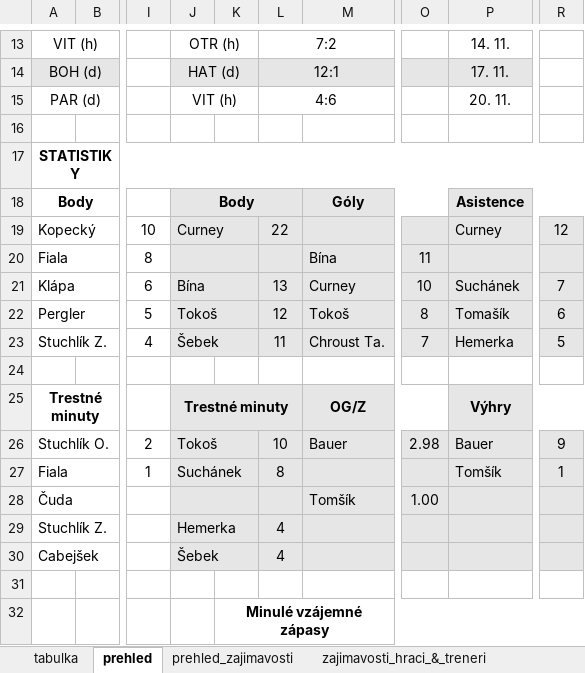
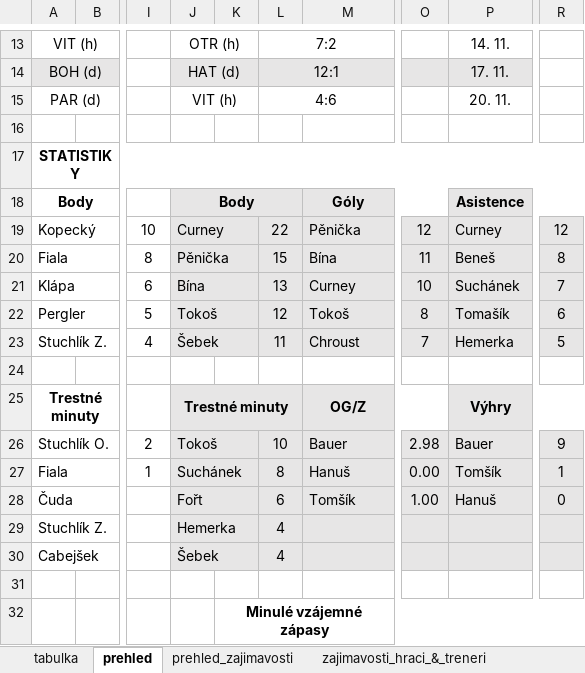
Before and after one commit to klimarichard/ceskyflorbal, an Excel workbook: priprava.xlsm, sheet prehled, drawn as a sheet; only a part is shown, gaps mark what is left out; values as stored, in another font and other column widths than the file's, no borders; conditional formats not drawn; the diff names each change by its address in the sheet, - before the commit and + after, or states it on an @@ line.

```diff
--- a/priprava.xlsm (sheet prehled)
+++ b/priprava.xlsm (sheet prehled)
-M19: (empty)
+M19: Pěnička
-O19: (empty)
+O19: 12
-J20: (empty)
+J20: Pěnička
-L20: (empty)
+L20: 15
-P20: (empty)
+P20: Beneš
-R20: (empty)
+R20: 8
-M23: Chroust Ta.
+M23: Chroust
-M27: (empty)
+M27: Hanuš
-O27: (empty)
+O27: 0.00
-J28: (empty)
+J28: Fořt
-L28: (empty)
+L28: 6
-P28: (empty)
+P28: Hanuš
-R28: (empty)
+R28: 0
```
Also changed, not shown: sheet priprava_MB, sheet priprava_SKV, sheet zajimavosti_hraci_&_treneri, sheet zajimavosti_tymy, sheet prehled_zajimavosti, formulas that keep their value, hidden cells.
